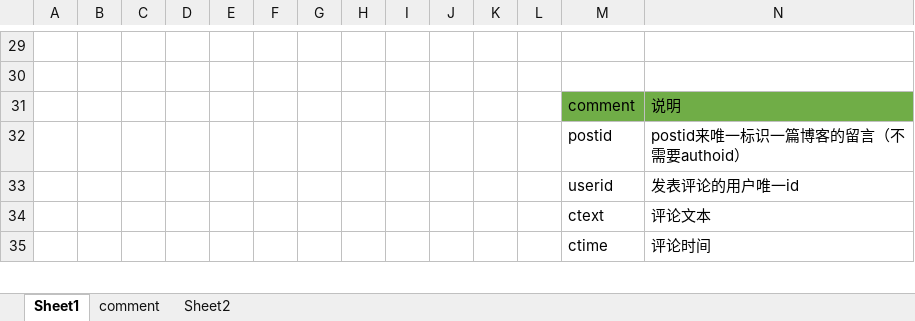
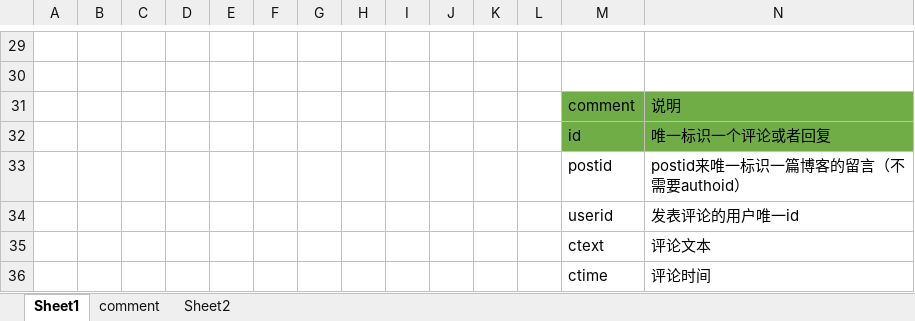
Before and after one commit to LongchuanYu/flask_myblog, an Excel workbook: doc/db.xlsx, sheet Sheet1, drawn as a sheet; only a part is shown, gaps mark what is left out; values as stored, in another font and other column widths than the file's, no borders; rows hold the shown columns only; the diff names each change by its address in the sheet, - before the commit and + after, or states it on an @@ line.

```diff
--- a/doc/db.xlsx (sheet Sheet1)
+++ b/doc/db.xlsx (sheet Sheet1)
+row 32:  |  |  |  |  |  |  |  |  |  |  |  | id | 唯一标识一个评论或者回复
```
Also changed, not shown: sheet comment, 6 other files.
